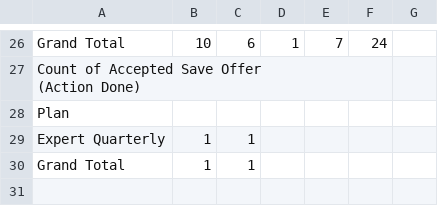
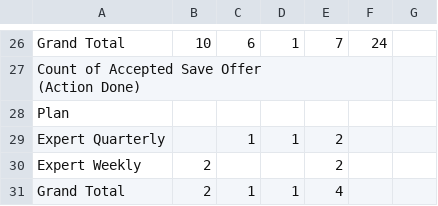
Before and after one commit to bvcafirma3rd/rffs-dashboard, a CSV file: data/pivot.csv, drawn as a sheet; only a part is shown, gaps mark what is left out.

```diff
--- a/data/pivot.csv
+++ b/data/pivot.csv
@@ -29,3 +29,4 @@
 "Plan","","","","","","","","","","","","","","","","","","","","","","","","","","","","","","","","","","","","","","","","","","","","","",""
-"Expert Quarterly","1","1","","","","","","","","","","","","","","","","","","","","","","","","","","","","","","","","","","","","","","","","","","","",""
-"Grand Total","1","1","","","","","","","","","","","","","","","","","","","","","","","","","","","","","","","","","","","","","","","","","","","",""
+"Expert Quarterly","","1","1","2","","","","","","","","","","","","","","","","","","","","","","","","","","","","","","","","","","","","","","","","","",""
+"Expert Weekly","2","","","2","","","","","","","","","","","","","","","","","","","","","","","","","","","","","","","","","","","","","","","","","",""
+"Grand Total","2","1","1","4","","","","","","","","","","","","","","","","","","","","","","","","","","","","","","","","","","","","","","","","","",""
```
Also changed, not shown: data/qa_source.csv, 1 other file.
